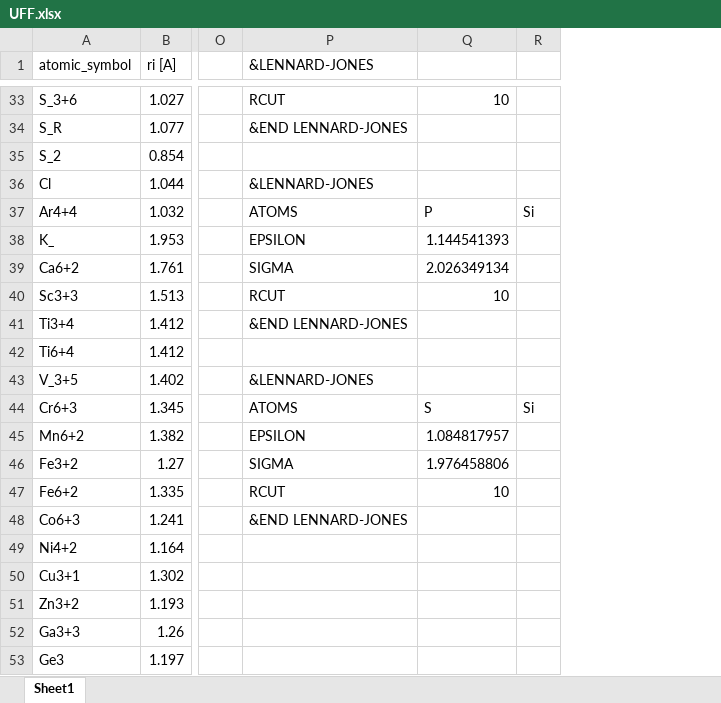
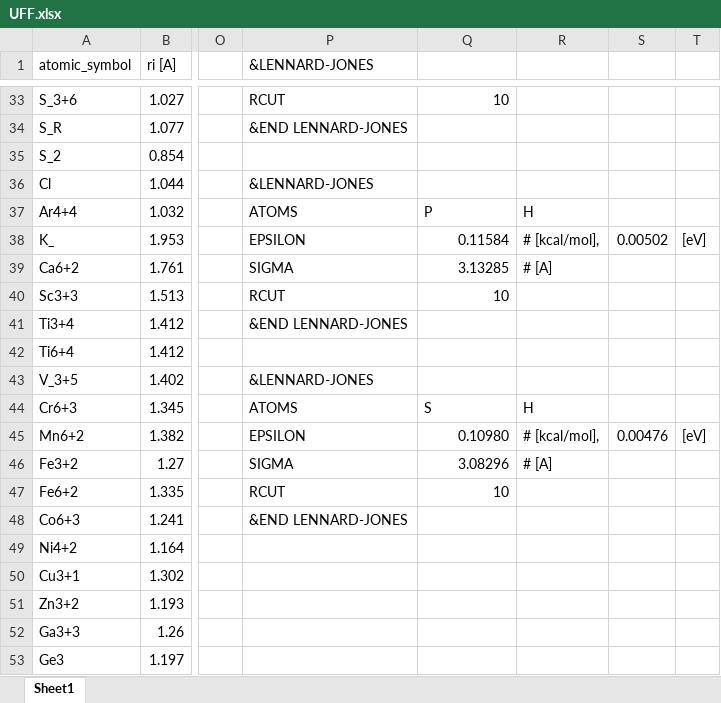
Before and after one commit to by-student-2017/CP2k-v.9.1-examples, an Excel workbook: QMMM/UFF.xlsx, sheet Sheet1, drawn as a sheet; only a part is shown, gaps mark what is left out; values as stored, in another font and other column widths than the file's, no borders; removed rows and columns are numbered as before the commit, all else as after; the diff covers the shown part only; the diff names each change by its address in the sheet, - before the commit and + after, or states it on an @@ line.

```diff
--- a/QMMM/UFF.xlsx (sheet Sheet1)
+++ b/QMMM/UFF.xlsx (sheet Sheet1)
-column R, rows 37-44: Si |  |  |  |  |  |  | Si
+column R, rows 37-46: H | # [kcal/mol], | # [A] |  |  |  |  | H | # [kcal/mol], | # [A]
+column S, rows 38-45: 0.00502 |  |  |  |  |  |  | 0.00476
+column T, rows 38-45: [eV] |  |  |  |  |  |  | [eV]
-Q38: 1.144541393
+Q38: 0.11584
-Q39: 2.026349134
+Q39: 3.13285
-Q45: 1.084817957
+Q45: 0.10980
-Q46: 1.976458806
+Q46: 3.08296
```
Also changed, not shown: 15 edited cells elsewhere in this sheet.
